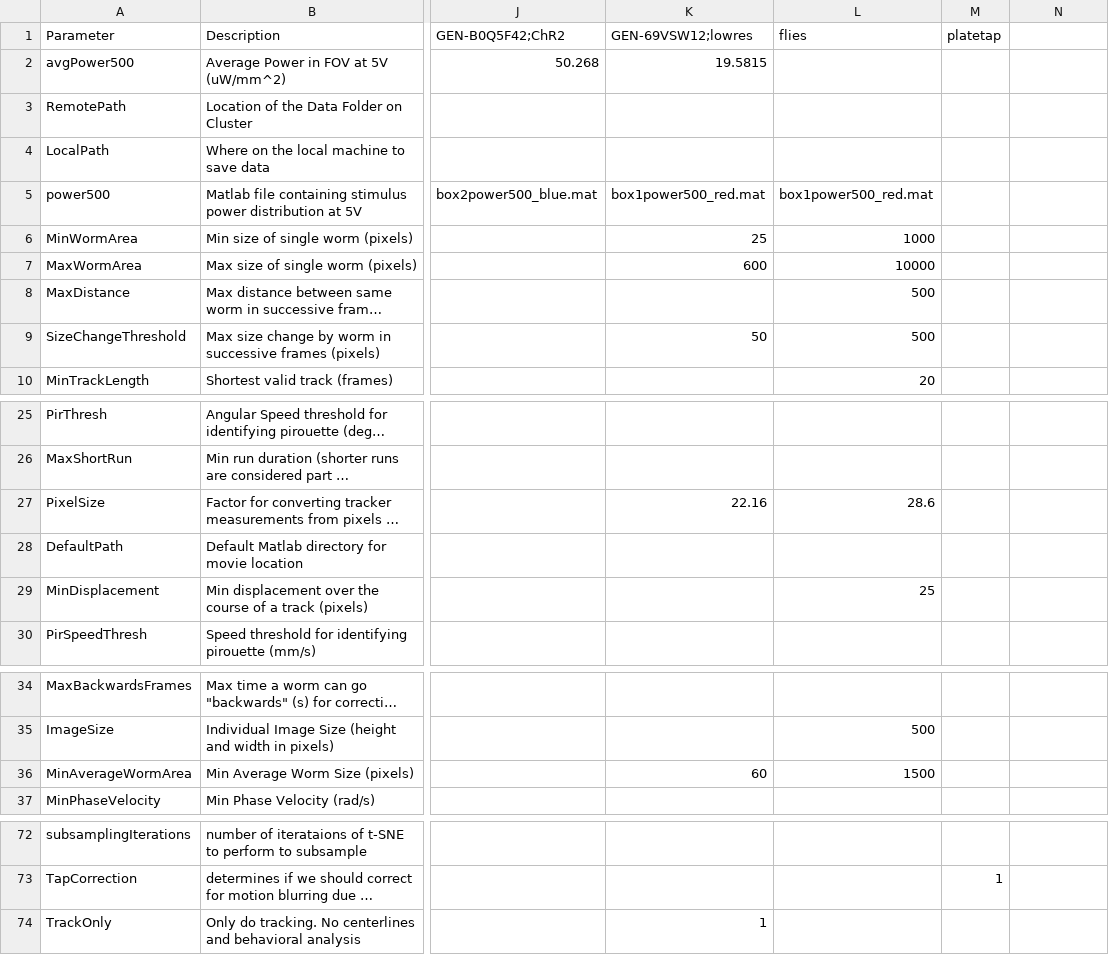
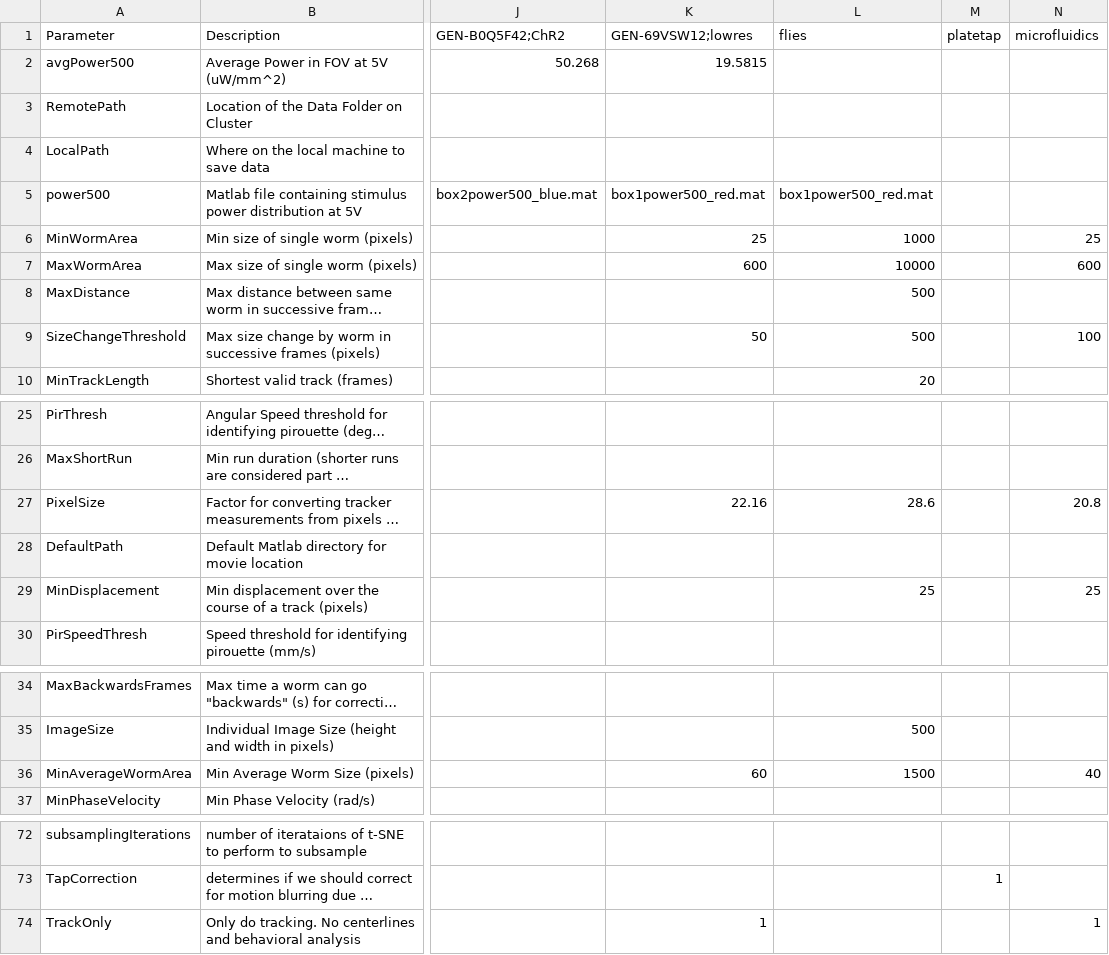
Before and after one commit to Kevin-Sean-Chen/leifer-Behavior-Triggered-Averaging-Tracker-new, a CSV file: parameters.csv, drawn as a sheet; only a part is shown, gaps mark what is left out; long unchanged cells end in …; the diff names each change by its address in the sheet, - before the commit and + after, or states it on an @@ line.

Commit message:
new microfluidics tracking params

```diff
--- a/parameters.csv
+++ b/parameters.csv
-N1: (empty)
+N1: microfluidics
-N6 (microfluidics): (empty)
+N6 (microfluidics): 25
-N7 (microfluidics): (empty)
+N7 (microfluidics): 600
-N9 (microfluidics): (empty)
+N9 (microfluidics): 100
-N27 (microfluidics): (empty)
+N27 (microfluidics): 20.8
-N29 (microfluidics): (empty)
+N29 (microfluidics): 25
-N36 (microfluidics): (empty)
+N36 (microfluidics): 40
-N74 (microfluidics): (empty)
+N74 (microfluidics): 1
```
Also changed, not shown: 1 other file.
